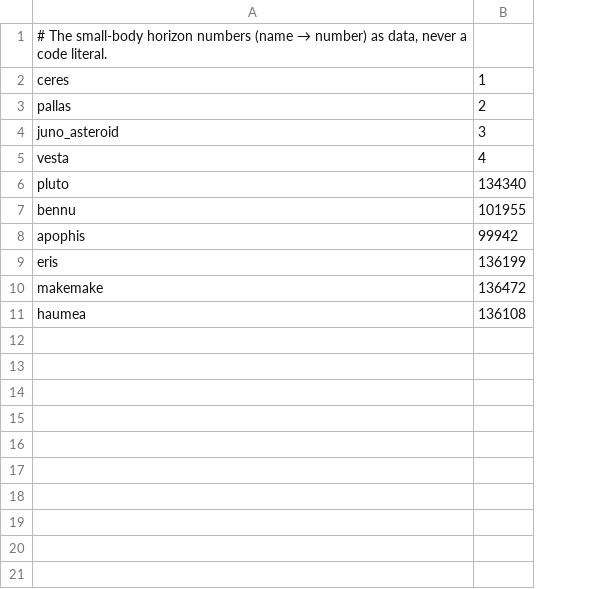
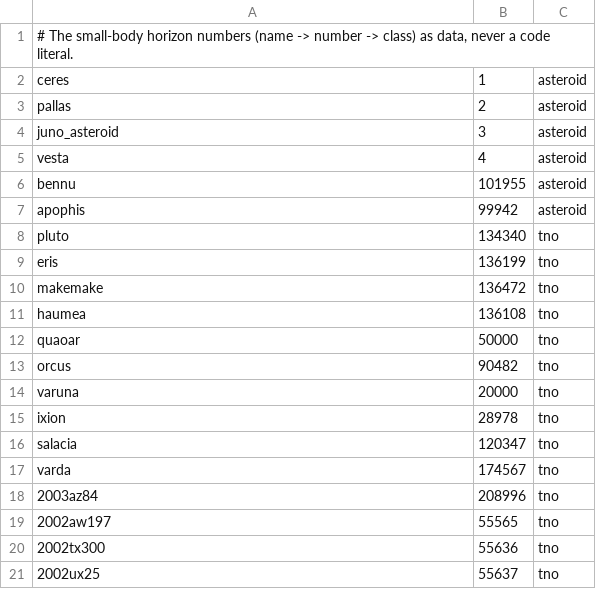
Before and after one commit to omegaflow/omegaflow, a TSV file: src/archivar/kernels/small_body_numbers.tsv, drawn as a sheet; addresses are those after the commit; the diff names each change by its address in the sheet, - before the commit and + after, or states it on an @@ line.

Commit message:
tno and flyby tables as data; the horizons targets as data; the probe windows as data — no body literal, no duplicated number table

```diff
--- a/src/archivar/kernels/small_body_numbers.tsv
+++ b/src/archivar/kernels/small_body_numbers.tsv
+column C, rows 2-7: all asteroid; rows 9-11: all tno
@@ A1: …numbers (name → number) as data,… → …numbers (name -> number -> class) as data,… @@
@@ row 6 moved to row 8: pluto @@
+row 12: quaoar | 50000 | tno
+row 13: orcus | 90482 | tno
+row 14: varuna | 20000 | tno
+row 15: ixion | 28978 | tno
+row 16: salacia | 120347 | tno
+row 17: varda | 174567 | tno
+row 18: 2003az84 | 208996 | tno
+row 19: 2002aw197 | 55565 | tno
+row 20: 2002tx300 | 55636 | tno
+row 21: 2002ux25 | 55637 | tno
```
Also changed, not shown: 11 other files.
